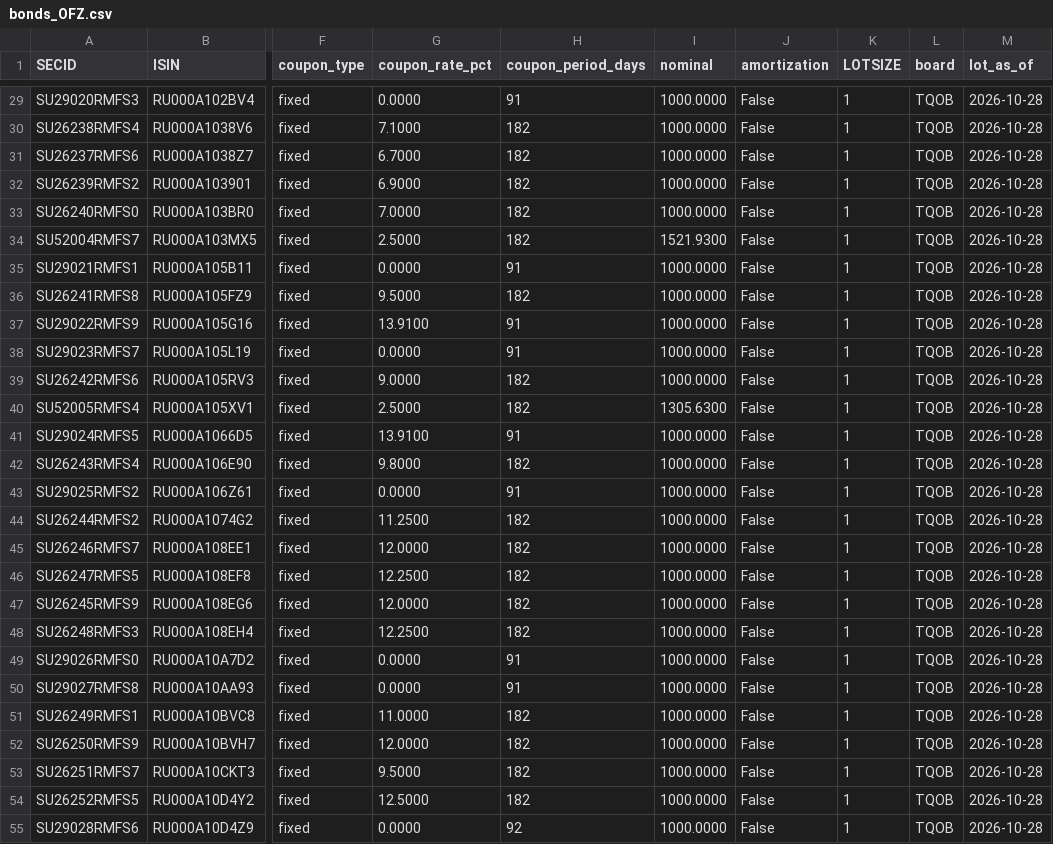
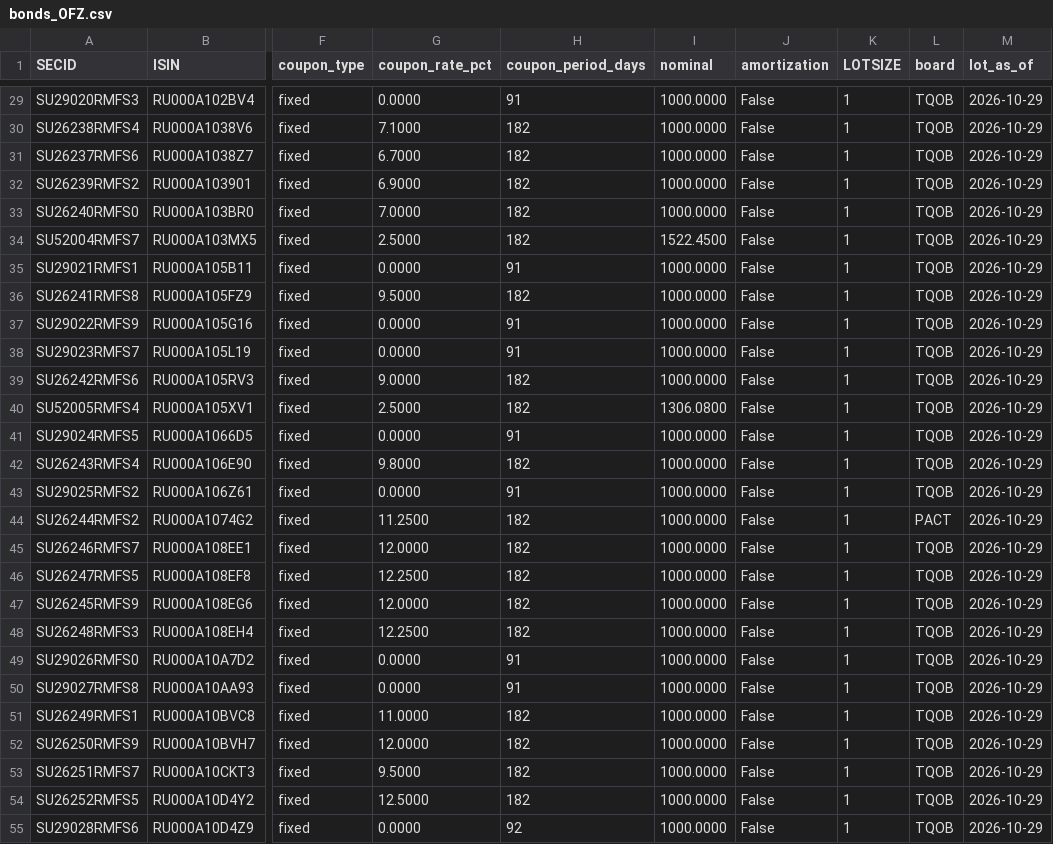
Before and after one commit to mihaillad/CFwithAI, a CSV file: data/raw/bonds_OFZ.csv, drawn as a sheet; only a part is shown, gaps mark what is left out; the diff covers the shown part only; the diff names each change by its address in the sheet, - before the commit and + after, or states it on an @@ line.

```diff
--- a/data/raw/bonds_OFZ.csv
+++ b/data/raw/bonds_OFZ.csv
-M29:M55 (lot_as_of): 2026-10-28
+M29:M55 (lot_as_of): 2026-10-29
-I34 (nominal): 1521.9300
+I34 (nominal): 1522.4500
-G37 (coupon_rate_pct): 13.9100
+G37 (coupon_rate_pct): 0.0000
-I40 (nominal): 1305.6300
+I40 (nominal): 1306.0800
-G41 (coupon_rate_pct): 13.9100
+G41 (coupon_rate_pct): 0.0000
-L44 (board): TQOB
+L44 (board): PACT
```
Also changed, not shown: 38 edited cells elsewhere in this file, data/raw/bonds_CORPS.csv, data/raw/divs_data.csv, 15 other files.
